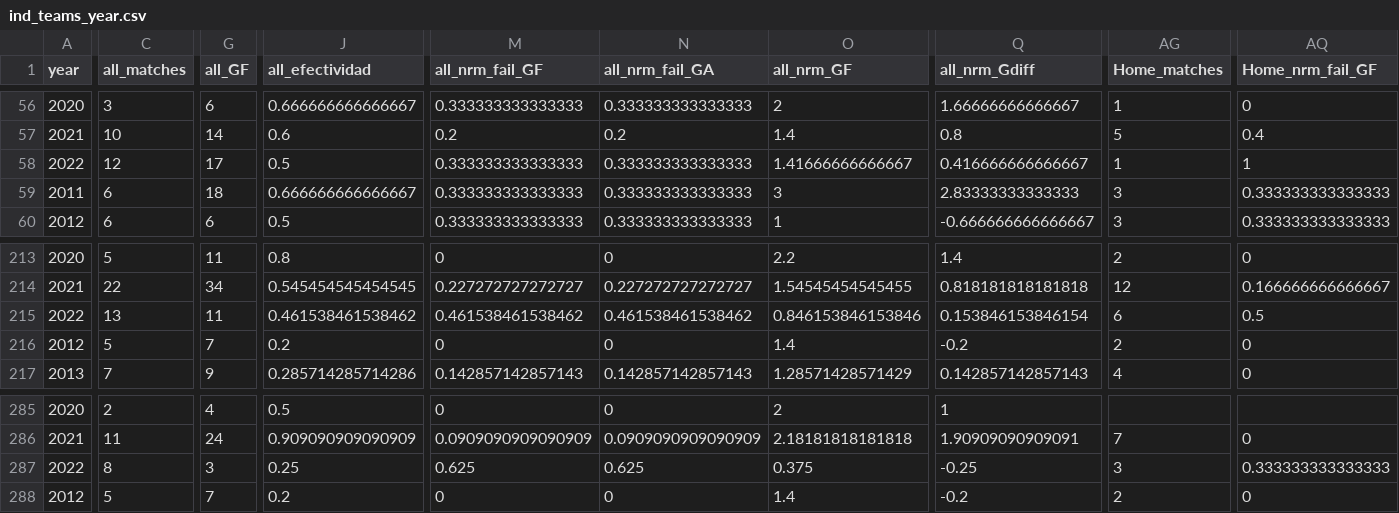
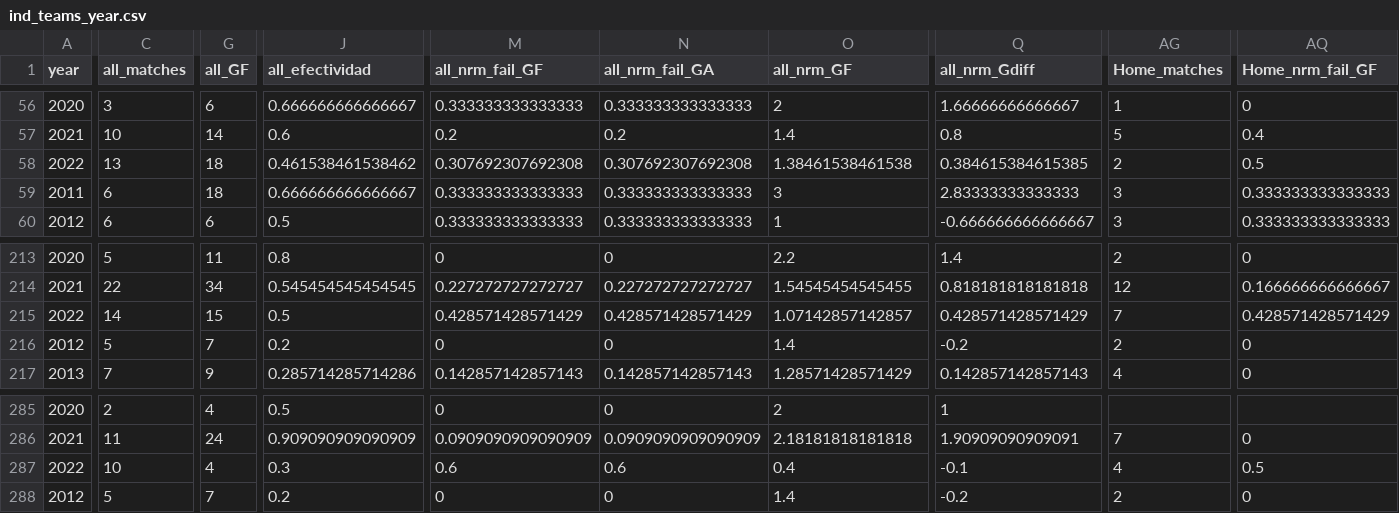
Before and after one commit to araupontones/CariQuiniela, a CSV file: data/3.clean/ind_teams_year.csv, drawn as a sheet; only a part is shown, gaps mark what is left out; the diff covers the shown part only; the diff names each change by its address in the sheet, - before the commit and + after, or states it on an @@ line.

```diff
--- a/data/3.clean/ind_teams_year.csv
+++ b/data/3.clean/ind_teams_year.csv
-C58 (all_matches): 12
+C58 (all_matches): 13
-G58 (all_GF): 17
+G58 (all_GF): 18
-J58 (all_efectividad): 0.5
+J58 (all_efectividad): 0.461538461538462
-M58 (all_nrm_fail_GF): 0.333333333333333
+M58 (all_nrm_fail_GF): 0.307692307692308
-N58 (all_nrm_fail_GA): 0.333333333333333
+N58 (all_nrm_fail_GA): 0.307692307692308
-O58 (all_nrm_GF): 1.41666666666667
+O58 (all_nrm_GF): 1.38461538461538
-Q58 (all_nrm_Gdiff): 0.416666666666667
+Q58 (all_nrm_Gdiff): 0.384615384615385
-AG58 (Home_matches): 1
+AG58 (Home_matches): 2
-AQ58 (Home_nrm_fail_GF): 1
+AQ58 (Home_nrm_fail_GF): 0.5
-C215 (all_matches): 13
+C215 (all_matches): 14
-G215 (all_GF): 11
+G215 (all_GF): 15
-J215 (all_efectividad): 0.461538461538462
+J215 (all_efectividad): 0.5
-M215 (all_nrm_fail_GF): 0.461538461538462
+M215 (all_nrm_fail_GF): 0.428571428571429
-N215 (all_nrm_fail_GA): 0.461538461538462
+N215 (all_nrm_fail_GA): 0.428571428571429
-O215 (all_nrm_GF): 0.846153846153846
+O215 (all_nrm_GF): 1.07142857142857
-Q215 (all_nrm_Gdiff): 0.153846153846154
+Q215 (all_nrm_Gdiff): 0.428571428571429
-AG215 (Home_matches): 6
+AG215 (Home_matches): 7
-AQ215 (Home_nrm_fail_GF): 0.5
+AQ215 (Home_nrm_fail_GF): 0.428571428571429
-C287 (all_matches): 8
+C287 (all_matches): 10
-G287 (all_GF): 3
+G287 (all_GF): 4
-J287 (all_efectividad): 0.25
+J287 (all_efectividad): 0.3
-M287 (all_nrm_fail_GF): 0.625
+M287 (all_nrm_fail_GF): 0.6
-N287 (all_nrm_fail_GA): 0.625
+N287 (all_nrm_fail_GA): 0.6
-O287 (all_nrm_GF): 0.375
+O287 (all_nrm_GF): 0.4
-Q287 (all_nrm_Gdiff): -0.25
+Q287 (all_nrm_Gdiff): -0.1
-AG287 (Home_matches): 3
+AG287 (Home_matches): 4
-AQ287 (Home_nrm_fail_GF): 0.333333333333333
+AQ287 (Home_nrm_fail_GF): 0.5
```
Also changed, not shown: 68 edited cells elsewhere in this file, data/3.clean/ind_all_matches.csv, data/3.clean/ind_ods_winner.csv.
